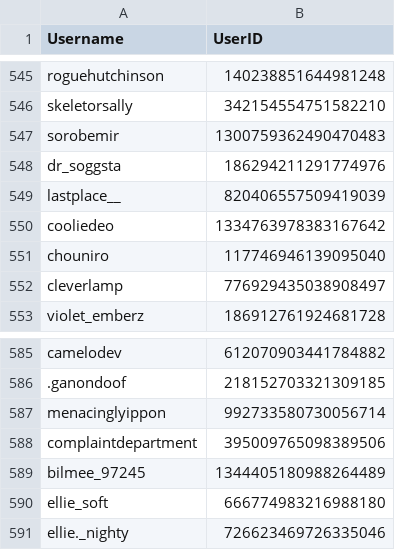
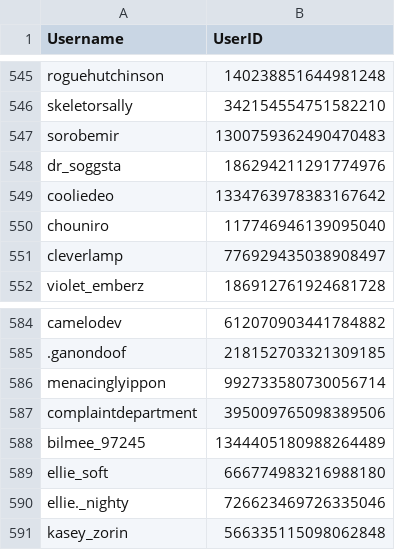
Before and after one commit to jrlol3/Megu-CSV-JSON-Storage, a CSV file: users/users.csv, drawn as a sheet; only a part is shown, gaps mark what is left out; removed rows and columns are numbered as before the commit, all else as after; the diff names each change by its address in the sheet, - before the commit and + after, or states it on an @@ line.

Commit message:
Update users/users.csv

```diff
--- a/users/users.csv
+++ b/users/users.csv
-row 549: lastplace__ | 820406557509419039
+row 591: kasey_zorin | 566335115098062848
```
